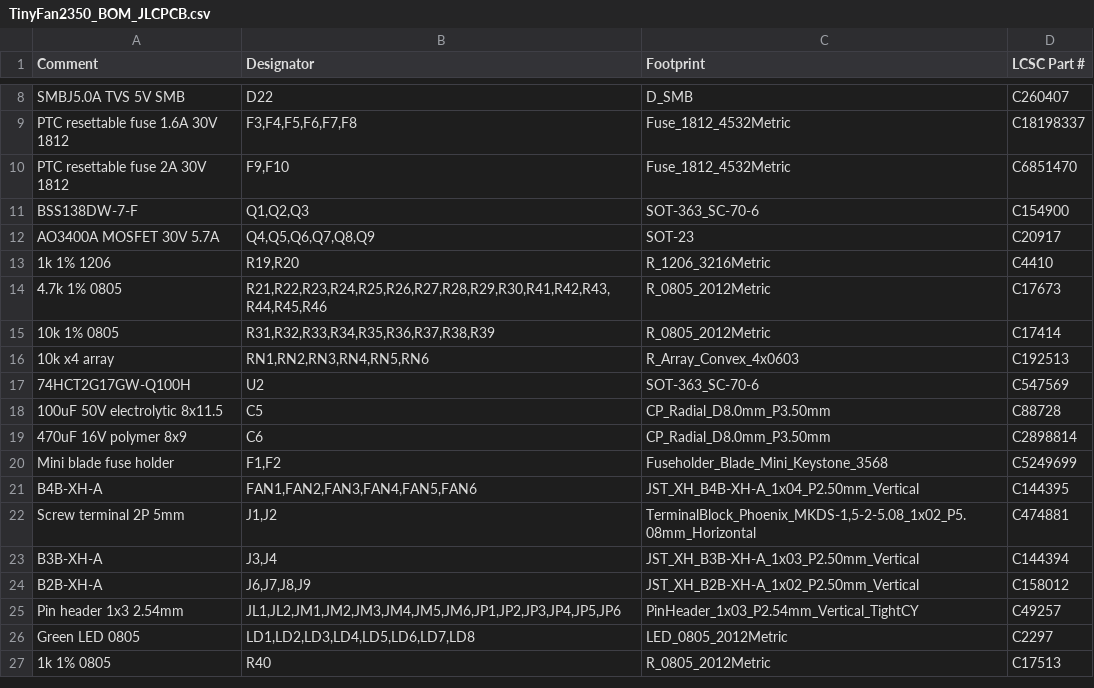
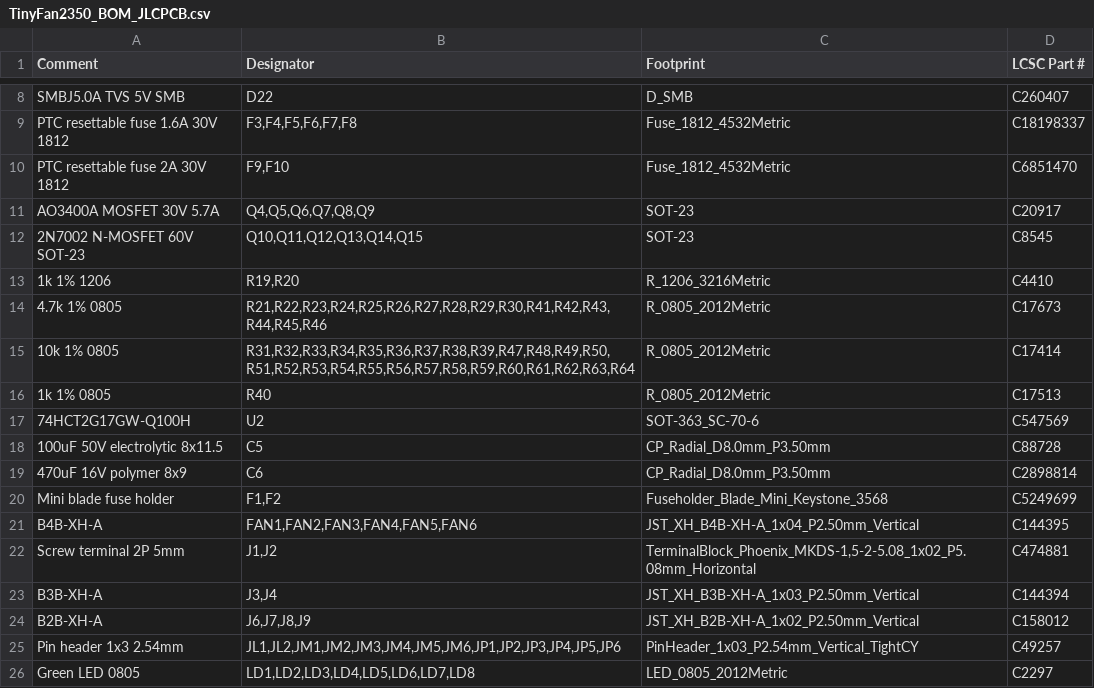
Before and after one commit to mokshmridul/TinyFan2350, a CSV file: hardware/fab/TinyFan2350_BOM_JLCPCB.csv, drawn as a sheet; only a part is shown, gaps mark what is left out.

```diff
--- a/hardware/fab/TinyFan2350_BOM_JLCPCB.csv
+++ b/hardware/fab/TinyFan2350_BOM_JLCPCB.csv
@@ -10,8 +10,8 @@ PTC resettable fuse 1.6A 30V 1812,"F3,F4,F5,F6,F7,F8",Fuse_1812_4532Metric,C1819
 PTC resettable fuse 2A 30V 1812,"F9,F10",Fuse_1812_4532Metric,C6851470
-BSS138DW-7-F,"Q1,Q2,Q3",SOT-363_SC-70-6,C154900
 AO3400A MOSFET 30V 5.7A,"Q4,Q5,Q6,Q7,Q8,Q9",SOT-23,C20917
+2N7002 N-MOSFET 60V SOT-23,"Q10,Q11,Q12,Q13,Q14,Q15",SOT-23,C8545
 1k 1% 1206,"R19,R20",R_1206_3216Metric,C4410
 4.7k 1% 0805,"R21,R22,R23,R24,R25,R26,R27,R28,R29,R30,R41,R42,R43,R44,R45,R46",R_0805_2012Metric,C17673
-10k 1% 0805,"R31,R32,R33,R34,R35,R36,R37,R38,R39",R_0805_2012Metric,C17414
-10k x4 array,"RN1,RN2,RN3,RN4,RN5,RN6",R_Array_Convex_4x0603,C192513
+10k 1% 0805,"R31,R32,R33,R34,R35,R36,R37,R38,R39,R47,R48,R49,R50,R51,R52,R53,R54,R55,R56,R57,R58,R59,R60,R61,R62,R63,R64",R_0805_2012Metric,C17414
+1k 1% 0805,R40,R_0805_2012Metric,C17513
 74HCT2G17GW-Q100H,U2,SOT-363_SC-70-6,C547569
@@ -26,2 +26 @@ Pin header 1x3 2.54mm,"JL1,JL2,JM1,JM2,JM3,JM4,JM5,JM6,JP1,JP2,JP3,JP4,JP5,JP6",
 Green LED 0805,"LD1,LD2,LD3,LD4,LD5,LD6,LD7,LD8",LED_0805_2012Metric,C2297
-1k 1% 0805,R40,R_0805_2012Metric,C17513
```
Also changed, not shown: hardware/fab/TinyFan2350-pos.csv, hardware/fab/TinyFan2350_BOM_PCBWay.csv, 29 other files.
